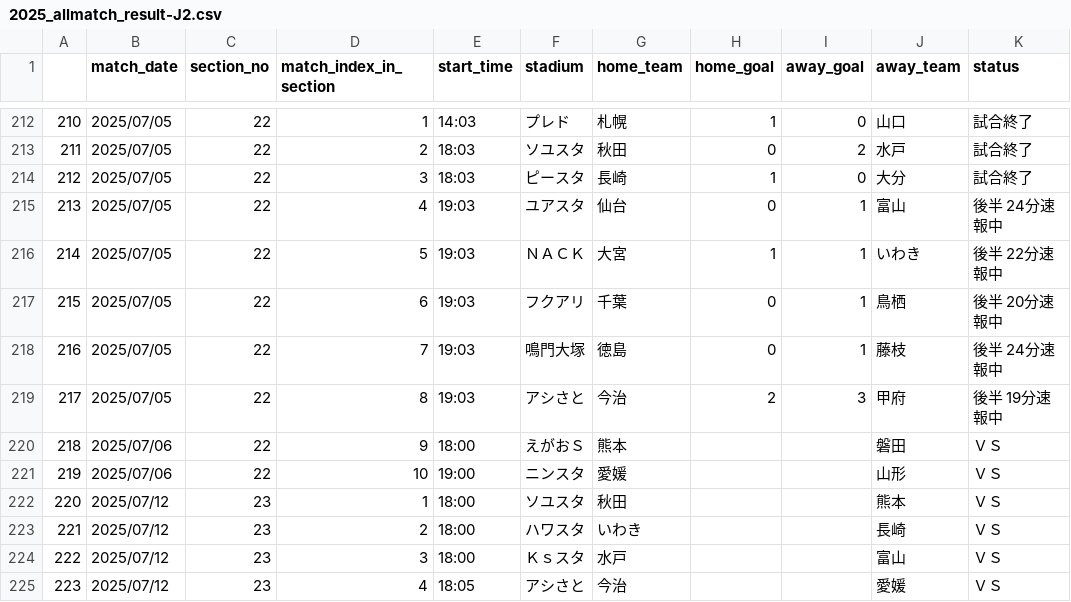
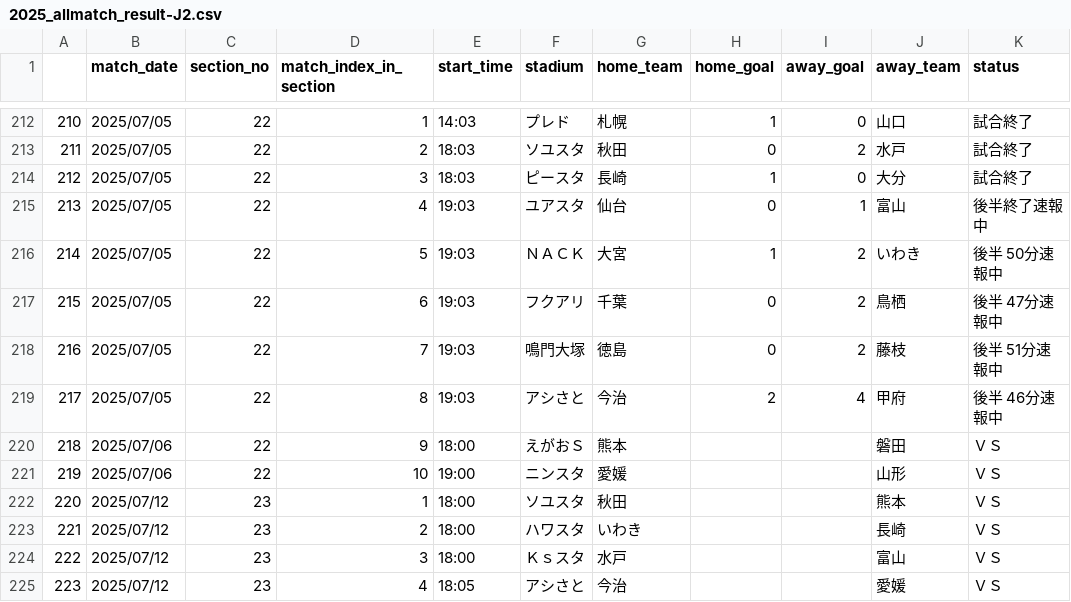
Before and after one commit to mokekuma-git/JLeague_Matches-Bar_Graph, a CSV file: docs/csv/2025_allmatch_result-J2.csv, drawn as a sheet; only a part is shown, gaps mark what is left out.

```diff
--- a/docs/csv/2025_allmatch_result-J2.csv
+++ b/docs/csv/2025_allmatch_result-J2.csv
@@ -214,7 +214,7 @@
 212,2025/07/05,22,3,18:03,ピースタ,長崎,1,0,大分,試合終了
-213,2025/07/05,22,4,19:03,ユアスタ,仙台,0,1,富山,後半 24分速報中
-214,2025/07/05,22,5,19:03,ＮＡＣＫ,大宮,1,1,いわき,後半 22分速報中
-215,2025/07/05,22,6,19:03,フクアリ,千葉,0,1,鳥栖,後半 20分速報中
-216,2025/07/05,22,7,19:03,鳴門大塚,徳島,0,1,藤枝,後半 24分速報中
-217,2025/07/05,22,8,19:03,アシさと,今治,2,3,甲府,後半 19分速報中
+213,2025/07/05,22,4,19:03,ユアスタ,仙台,0,1,富山,後半終了速報中
+214,2025/07/05,22,5,19:03,ＮＡＣＫ,大宮,1,2,いわき,後半 50分速報中
+215,2025/07/05,22,6,19:03,フクアリ,千葉,0,2,鳥栖,後半 47分速報中
+216,2025/07/05,22,7,19:03,鳴門大塚,徳島,0,2,藤枝,後半 51分速報中
+217,2025/07/05,22,8,19:03,アシさと,今治,2,4,甲府,後半 46分速報中
 218,2025/07/06,22,9,18:00,えがおＳ,熊本,,,磐田,ＶＳ
```
Also changed, not shown: docs/csv/2025_allmatch_result-J1.csv, docs/csv/2025_allmatch_result-J3.csv, 1 other file.
